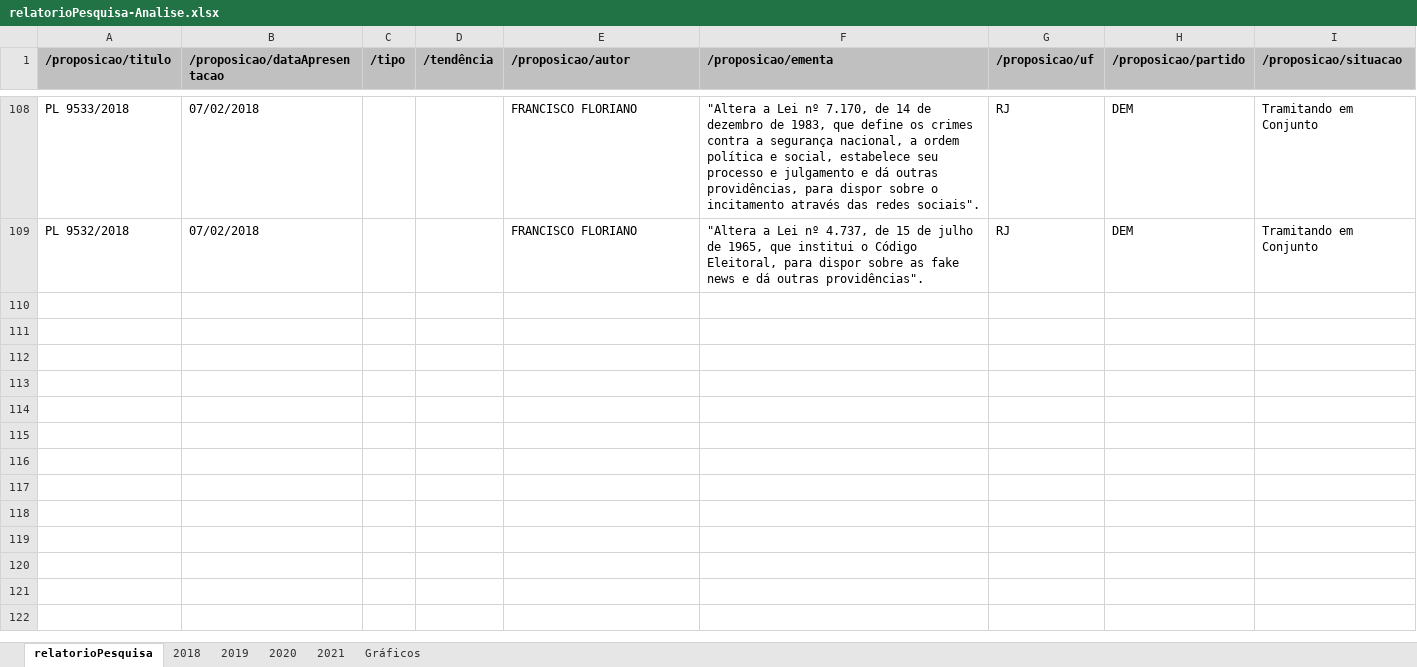
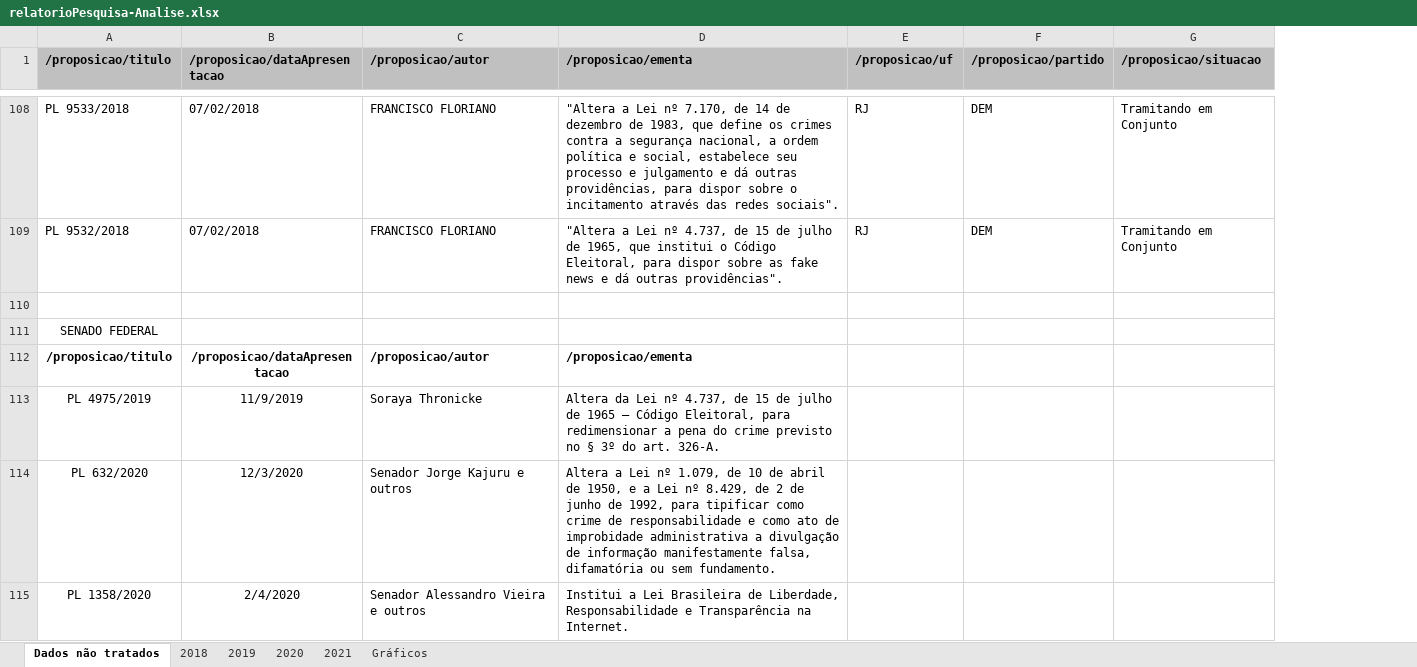
Before and after one commit to carsonmars/analise-fake-news, an Excel workbook: relatorioPesquisa-Analise.xlsx, sheet Dados não tratados, drawn as a sheet; only a part is shown, gaps mark what is left out; values as stored, in another font and other column widths than the file's, no borders; removed rows and columns are numbered as before the commit, all else as after; the diff covers the shown part only; the diff names each change by its address in the sheet, - before the commit and + after, or states it on an @@ line.

Commit message:
Tratamento de dados da análise.

```diff
--- a/relatorioPesquisa-Analise.xlsx (sheet Dados não tratados)
+++ b/relatorioPesquisa-Analise.xlsx (sheet Dados não tratados)
-sheet tab: relatorioPesquisa
+sheet tab: Dados não tratados
-column C (/tipo), empty
-column D (/tendência), empty
+row 110: (empty)
+row 111: SENADO FEDERAL
+row 112: /proposicao/titulo | /proposicao/dataApresentacao | /proposicao/autor | /proposicao/ementa
+row 113: PL 4975/2019 | 11/9/2019 | Soraya Thronicke | Altera da Lei nº 4.737, de 15 de julho de 1965 – Código Eleitoral, para redimensionar a pena do crime previsto no § 3º do art. 326-A.
+row 114: PL 632/2020 | 12/3/2020 | Senador Jorge Kajuru e outros | Altera a Lei nº 1.079, de 10 de abril de 1950, e a Lei nº 8.429, de 2 de junho de 1992, para tipificar como crime de responsabilidade e como ato de improbidade administrativa a divulgação de informação manifestamente falsa, difamatória ou sem fundamento.
+row 115: PL 1358/2020 | 2/4/2020 | Senador Alessandro Vieira e outros | Institui a Lei Brasileira de Liberdade, Responsabilidade e Transparência na Internet.
```
Also changed, not shown: 5 added rows elsewhere in this sheet, sheet 2021, sheet 2020, sheet 2019.
